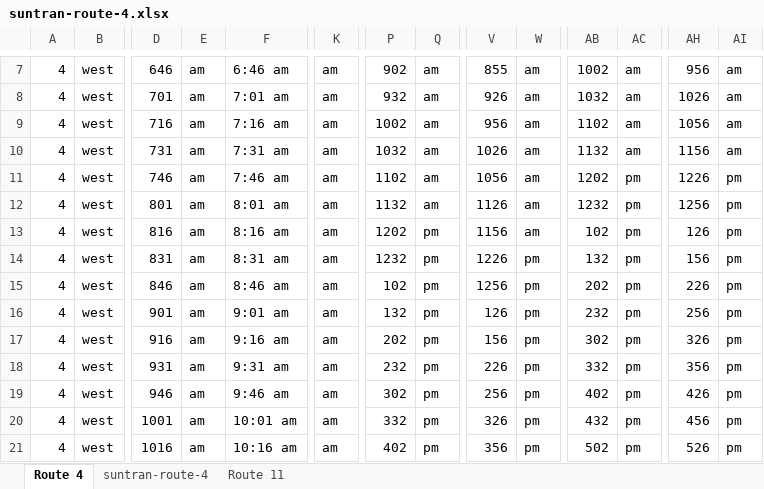
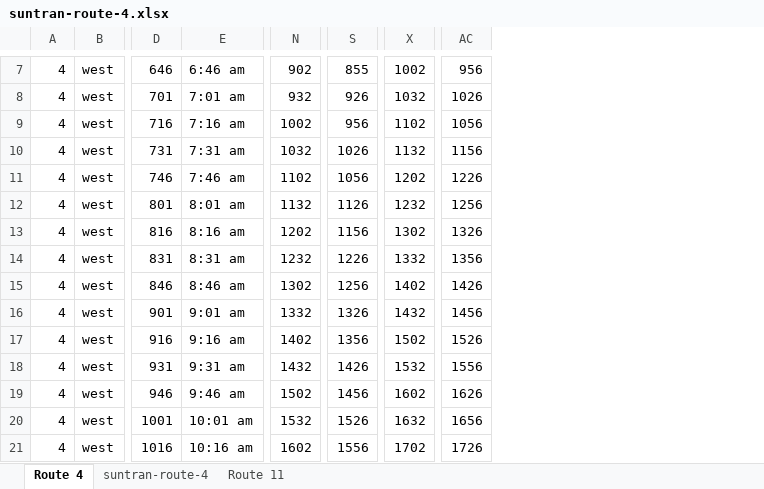
Before and after one commit to ttosi/MMM-Suntran-Tucson, an Excel workbook: data/suntran-route-4.xlsx, sheet Route 4, drawn as a sheet; only a part is shown, gaps mark what is left out; values as stored, in another font and other column widths than the file's, no borders; charts and pictures not drawn; removed rows and columns are numbered as before the commit, all else as after; the diff covers the shown part only; the diff names each change by its address in the sheet, - before the commit and + after, or states it on an @@ line.

```diff
--- a/data/suntran-route-4.xlsx (sheet Route 4)
+++ b/data/suntran-route-4.xlsx (sheet Route 4)
-column E, rows 7-21: all am
-column K, rows 7-21: all am
-column Q, rows 7-21: am | am | am | am | am | am | pm | pm | pm | pm | pm | pm | pm | pm | pm
-column W, rows 7-21: am | am | am | am | am | am | am | pm | pm | pm | pm | pm | pm | pm | pm
-column AC, rows 7-21: am | am | am | am | pm | pm | pm | pm | pm | pm | pm | pm | pm | pm | pm
-column AI, rows 7-21: am | am | am | am | pm | pm | pm | pm | pm | pm | pm | pm | pm | pm | pm
-X13: 102
+X13: 1302
-AC13: 126
+AC13: 1326
-X14: 132
+X14: 1332
-AC14: 156
+AC14: 1356
-N15: 102
+N15: 1302
-X15: 202
+X15: 1402
-AC15: 226
+AC15: 1426
-N16: 132
+N16: 1332
-S16: 126
+S16: 1326
-X16: 232
+X16: 1432
-AC16: 256
+AC16: 1456
-N17: 202
+N17: 1402
-S17: 156
+S17: 1356
-X17: 302
+X17: 1502
-AC17: 326
+AC17: 1526
-N18: 232
+N18: 1432
-S18: 226
+S18: 1426
-X18: 332
+X18: 1532
-AC18: 356
+AC18: 1556
-N19: 302
+N19: 1502
-S19: 256
+S19: 1456
-X19: 402
+X19: 1602
-AC19: 426
+AC19: 1626
-N20: 332
+N20: 1532
-S20: 326
+S20: 1526
-X20: 432
+X20: 1632
-AC20: 456
+AC20: 1656
-N21: 402
+N21: 1602
-S21: 356
+S21: 1556
-X21: 502
+X21: 1702
-AC21: 526
+AC21: 1726
```
Also changed, not shown: 1 added row, 1 removed row, 117 edited cells and cell formats elsewhere in this sheet, sheet suntran-route-4, formulas that keep their value, charts or pictures, 5 other files.
